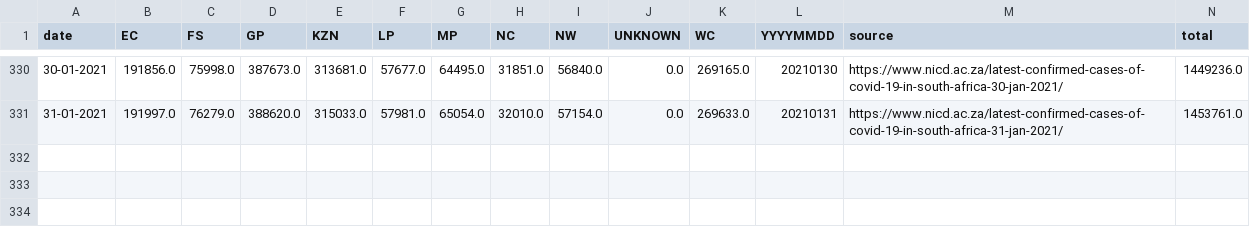
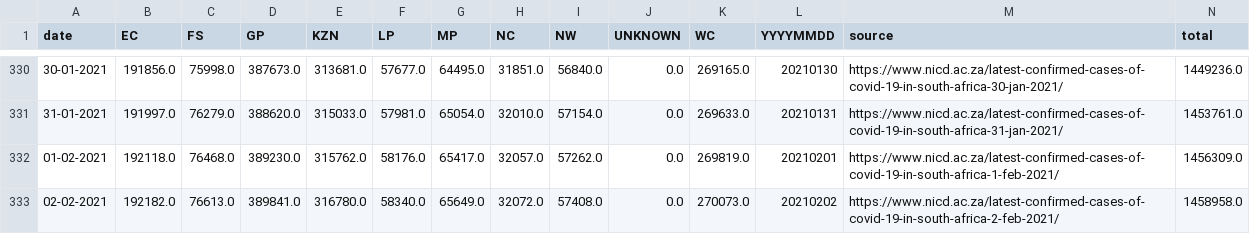
Before and after one commit to SimonRosen173/Covid19SAData_Data, a CSV file: data/scraped/covid19za_provincial_cumulative_timeline_confirmed.csv, drawn as a sheet; only a part is shown, gaps mark what is left out.

Commit message:
Further bug fixes and data updated for 01 and 02 Feb

```diff
--- a/data/scraped/covid19za_provincial_cumulative_timeline_confirmed.csv
+++ b/data/scraped/covid19za_provincial_cumulative_timeline_confirmed.csv
@@ -331 +331,3 @@ date,EC,FS,GP,KZN,LP,MP,NC,NW,UNKNOWN,WC,YYYYMMDD,source,total
 31-01-2021,191997.0,76279.0,388620.0,315033.0,57981.0,65054.0,32010.0,57154.0,0.0,269633.0,20210131,https://www.nicd.ac.za/latest-confirmed-cases-of-covid-19-in-south-africa-31-jan-2021/,1453761.0
+01-02-2021,192118.0,76468.0,389230.0,315762.0,58176.0,65417.0,32057.0,57262.0,0.0,269819.0,20210201,https://www.nicd.ac.za/latest-confirmed-cases-of-covid-19-in-south-africa-1-feb-2021/,1456309.0
+02-02-2021,192182.0,76613.0,389841.0,316780.0,58340.0,65649.0,32072.0,57408.0,0.0,270073.0,20210202,https://www.nicd.ac.za/latest-confirmed-cases-of-covid-19-in-south-africa-2-feb-2021/,1458958.0
```
Also changed, not shown: data/sa/all_cum_data.csv, data/sa/all_daily_data.csv, 6 other files.
